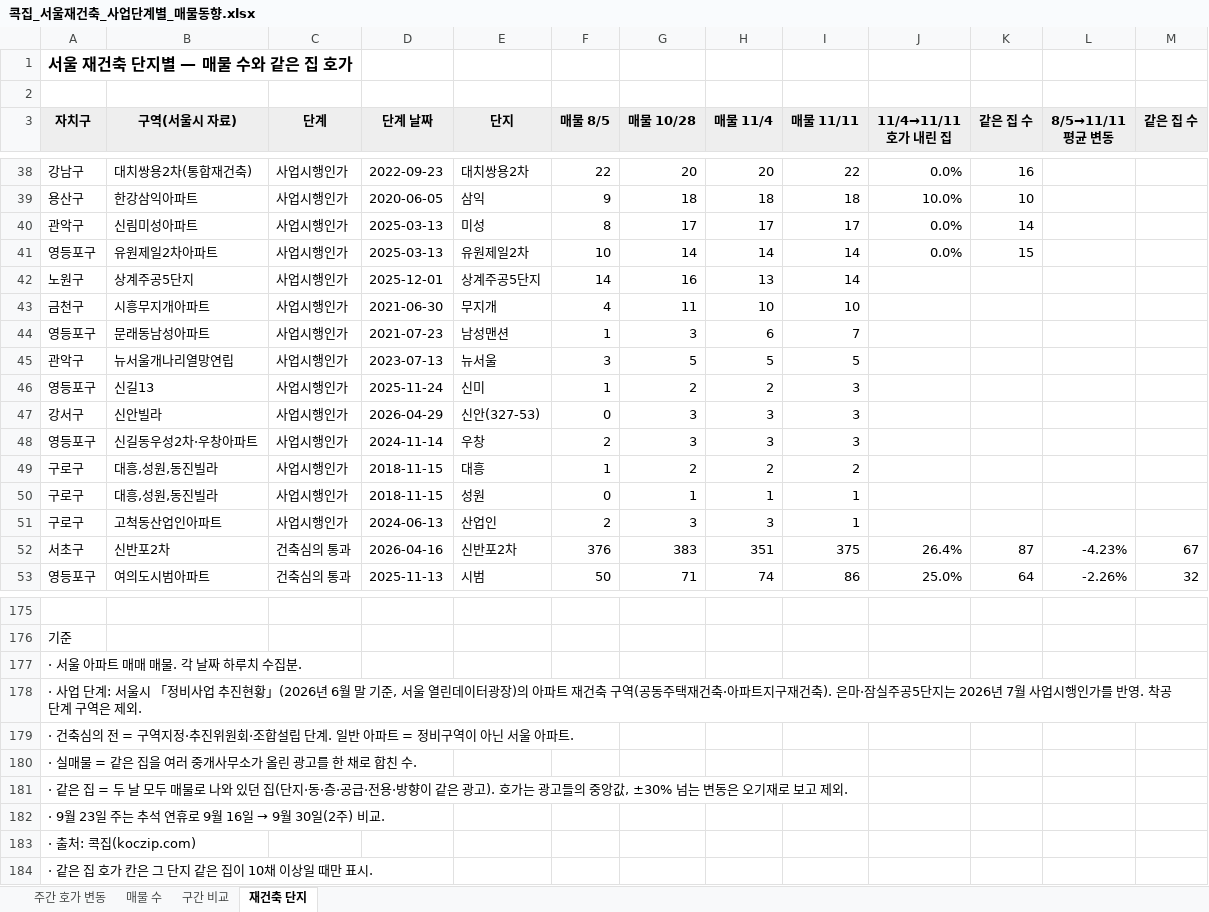
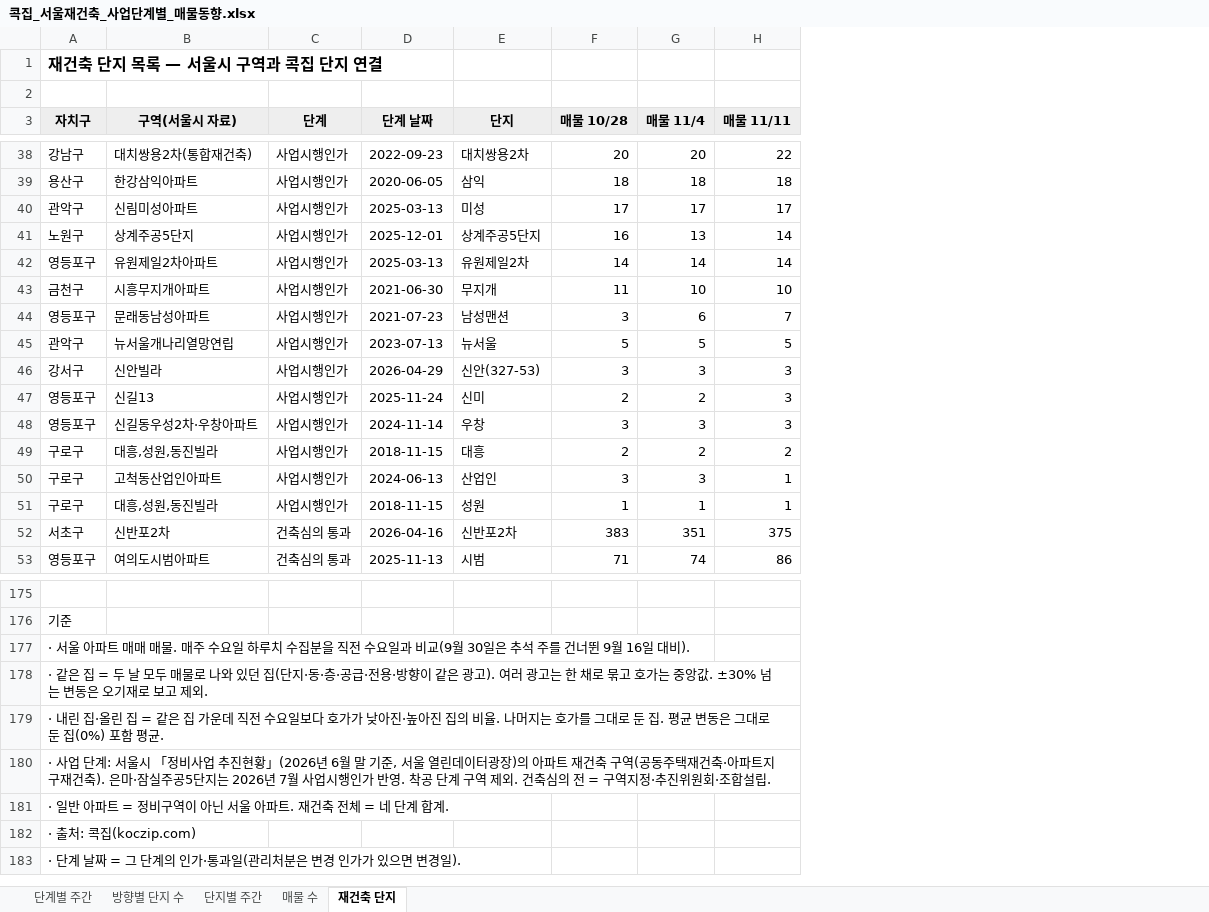
Before and after one commit to etfsurfer-glitch/real, an Excel workbook: design/press/재초환_재건축매물/콕집_서울재건축_사업단계별_매물동향.xlsx, sheet 재건축 단지, drawn as a sheet; only a part is shown, gaps mark what is left out; values as stored, in another font and other column widths than the file's, no borders; removed rows and columns are numbered as before the commit, all else as after; the diff covers the shown part only; the diff names each change by its address in the sheet, - before the commit and + after, or states it on an @@ line.

```diff
--- a/design/press/재초환_재건축매물/콕집_서울재건축_사업단계별_매물동향.xlsx (sheet 재건축 단지)
+++ b/design/press/재초환_재건축매물/콕집_서울재건축_사업단계별_매물동향.xlsx (sheet 재건축 단지)
-sheet tab: 주간 호가 변동
+sheet tab: 단계별 주간
-sheet tab: 구간 비교
+sheet tab: 단지별 주간
+sheet tab: 방향별 단지 수
@@ sheet tab order changed: 단계별 주간 | 방향별 단지 수 | 단지별 주간 | 매물 수 | 재건축 단지 @@
-column F (매물 8/5), rows 38-41: 22 | 9 | 8 | 10; rows 43-46: 4 | 1 | 3 | 1; rows 48-50: 2 | 1 | 0; rows 52-53: 376 | 50
-column J (11/4→11/11 호가 내린 집), rows 38-41: 0.0% | 10.0% | 0.0% | 0.0%; rows 52-53: 26.4% | 25.0%
-column K (같은 집 수), rows 38-41: 16 | 10 | 14 | 15; rows 52-53: 87 | 64
-column L (8/5→11/11 평균 변동), rows 52-53: -4.23% | -2.26%
-column M (같은 집 수), rows 52-53: 67 | 32
-A1 (자치구): 서울 재건축 단지별 — 매물 수와 같은 집 호가
+A1 (자치구): 재건축 단지 목록 — 서울시 구역과 콕집 단지 연결
@@ row 42 moved to row 41: 노원구 @@
@@ row 47 moved to row 46: 강서구 @@
@@ row 51 moved to row 50: 구로구 @@
-A177 (자치구): …매물. 각 날짜 하루치 수집분.
+A177 (자치구): …매물. 매주 수요일 하루치 수집분을 직전 수요일과 비교(9월 30일은 추석 주를 건너뛴 9월 16일 대비).
-A178 (자치구): · 사업 단계: 서울시 「정비사업 추진현황」(2026년 6월 말 기준, 서울 열린데이터광장)의 아파트 재건축 구역(공동주택재건축·아파트지구재건축). 은마·잠실주공5단지는 2026년 7월 사업시행인가를 반영. 착공 단계 구역은 제외.
+A178 (자치구): · 같은 집 = 두 날 모두 매물로 나와 있던 집(단지·동·층·공급·전용·방향이 같은 광고). 여러 광고는 한 채로 묶고 호가는 중앙값. ±30% 넘는 변동은 오기재로 보고 제외.
-A179 (자치구): · 건축심의 전 = 구역지정·추진위원회·조합설립 단계. 일반 아파트 = 정비구역이 아닌 서울 아파트.
+A179 (자치구): · 내린 집·올린 집 = 같은 집 가운데 직전 수요일보다 호가가 낮아진·높아진 집의 비율. 나머지는 호가를 그대로 둔 집. 평균 변동은 그대로 둔 집(0%) 포함 평균.
-A180 (자치구): · 실매물 = 같은 집을 여러 중개사무소가 올린 광고를 한 채로 합친 수.
+A180 (자치구): · 사업 단계: 서울시 「정비사업 추진현황」(2026년 6월 말 기준, 서울 열린데이터광장)의 아파트 재건축 구역(공동주택재건축·아파트지구재건축). 은마·잠실주공5단지는 2026년 7월 사업시행인가 반영. 착공 단계 구역 제외. 건축심의 전 = 구역지정·추진위원회·조합설립.
-A181 (자치구): · 같은 집 = 두 날 모두 매물로 나와 있던 집(단지·동·층·공급·전용·방향이 같은 광고). 호가는 광고들의 중앙값, ±30% 넘는 변동은 오기재로 보고 제외.
+A181 (자치구): · 일반 아파트 = 정비구역이 아닌 서울 아파트. 재건축 전체 = 네 단계 합계.
-row 182: · 9월 23일 주는 추석 연휴로 9월 16일 → 9월 30일(2주) 비교.
-A183 (자치구): · 같은 집 호가 칸은 그 단지 같은 집이 10채 이상일 때만 표시.
+A183 (자치구): · 단계 날짜 = 그 단계의 인가·통과일(관리처분은 변경 인가가 있으면 변경일).
```
Also changed, not shown: 29 moved rows elsewhere in this sheet, sheet 단지별 주간, sheet 단계별 주간, sheet 매물 수, 4 other files.
